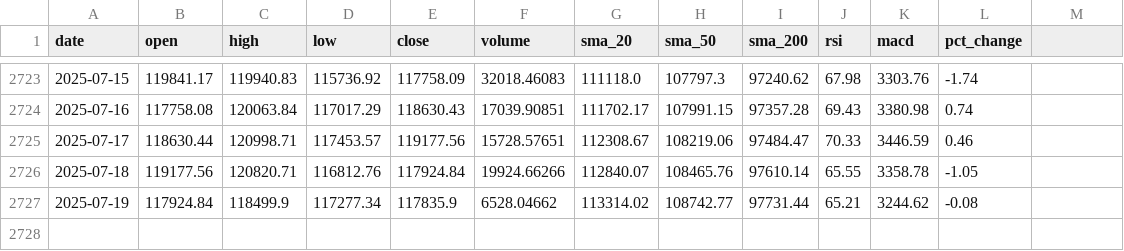
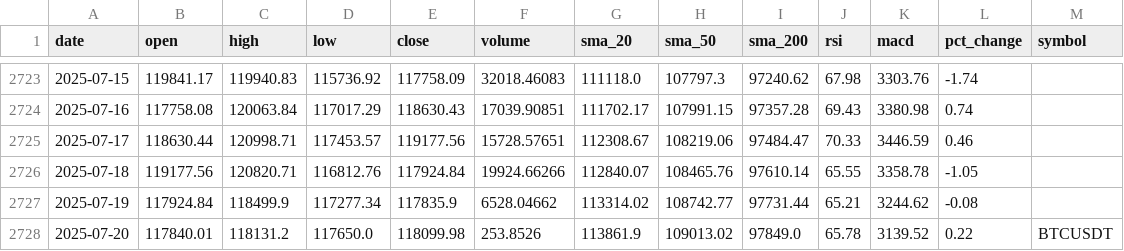
Before and after one commit to amrelsawalhi/DipSignal, a CSV file: data/btc_technical.csv, drawn as a sheet; only a part is shown, gaps mark what is left out; the diff names each change by its address in the sheet, - before the commit and + after, or states it on an @@ line.

Commit message:
modified:   data/ada_technical.csv modified:   data/bnb_technical.csv modified:   data/btc_technical.csv modified:   data/eth_technical.csv new file:   data/llama_recommendations_ada.csv new file:   data/llama_recommendations_bnb.csv new file:   data/llama_recommendations_btc.csv new file:   data/llama_recommendations_eth.csv new file:   data/llama_recommendations_sol.csv new file:   data/llama_recommendations_xrp.csv modified:   data/sol_technical.csv modified:   data/xrp_technical.csv modified:   dipsignal_dashboard.pbix modified:   etl/fetch_binance.py modified:   llama/llama_prediction.py

```diff
--- a/data/btc_technical.csv
+++ b/data/btc_technical.csv
-M1: (empty)
+M1: symbol
+row 2728: 2025-07-20 | 117840.01 | 118131.2 | 117650.0 | 118099.98 | 253.8526 | 113861.9 | 109013.02 | 97849.0 | 65.78 | 3139.52 | 0.22 | BTCUSDT
```
Also changed, not shown: data/ada_technical.csv, data/bnb_technical.csv, 12 other files.
